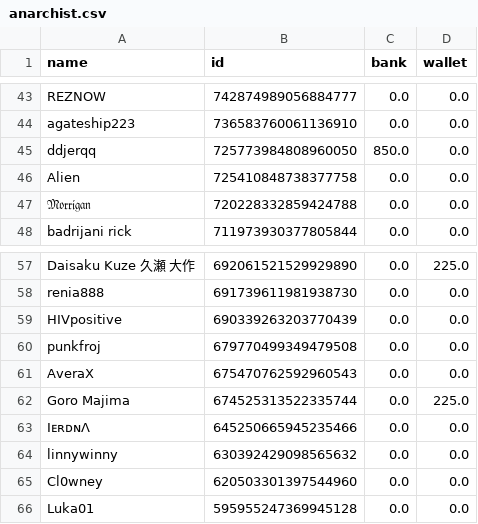
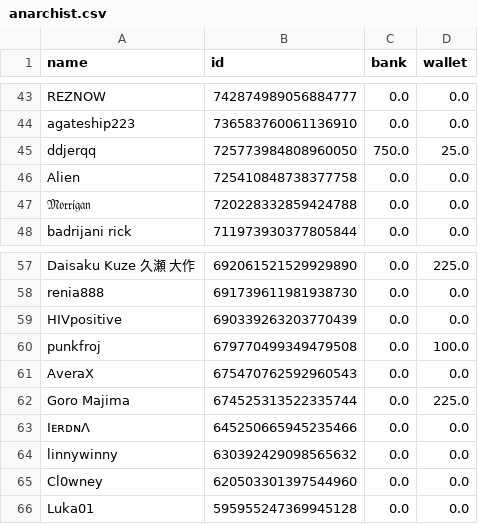
Before and after one commit to ddjerqq/Anarchist, a CSV file: data/anarchist.csv, drawn as a sheet; only a part is shown, gaps mark what is left out.

```diff
--- a/data/anarchist.csv
+++ b/data/anarchist.csv
@@ -44,3 +44,3 @@ REZNOW,742874989056884777,0.0,0.0
 agateship223,736583760061136910,0.0,0.0
-ddjerqq,725773984808960050,850.0,0.0
+ddjerqq,725773984808960050,750.0,25.0
 Alien,725410848738377758,0.0,0.0
@@ -59,3 +59,3 @@ renia888,691739611981938730,0.0,0.0
 HIVpositive,690339263203770439,0.0,0.0
-punkfroj,679770499349479508,0.0,0.0
+punkfroj,679770499349479508,0.0,100.0
 AveraX,675470762592960543,0.0,0.0
```
Also changed, not shown: data/transactions.csv, 4 other files.
